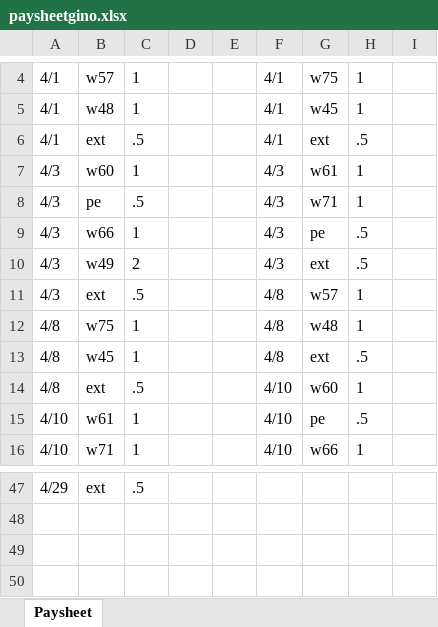
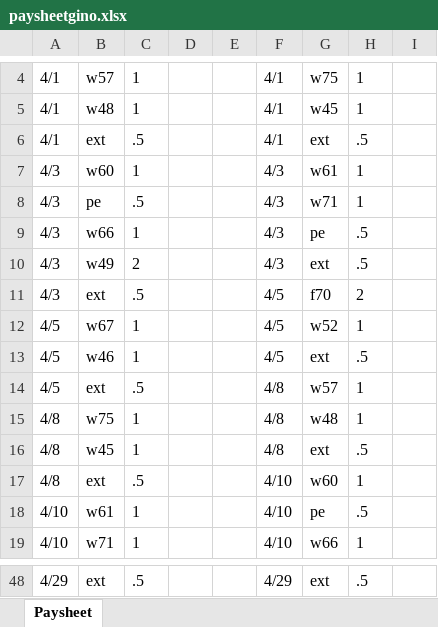
Before and after one commit to EugenioAntonioBonanno/pay_sheet_generator, an Excel workbook: paysheetgino.xlsx, sheet Paysheet, drawn as a sheet; only a part is shown, gaps mark what is left out; values as stored, in another font and other column widths than the file's, no borders; addresses are those after the commit; the diff covers the shown part only; the diff names each change by its address in the sheet, - before the commit and + after, or states it on an @@ line.

```diff
--- a/paysheetgino.xlsx (sheet Paysheet)
+++ b/paysheetgino.xlsx (sheet Paysheet)
+row 11: 4/3 | ext | .5 |  |  | 4/5 | f70 | 2
+row 12: 4/5 | w67 | 1 |  |  | 4/5 | w52 | 1
+row 13: 4/5 | w46 | 1 |  |  | 4/5 | ext | .5
-A14: 4/3
+A14: 4/5
-F48: (empty)
+F48: 4/29
-G48: (empty)
+G48: ext
-H48: (empty)
+H48: .5
```
Also changed, not shown: 2 added rows, 4 removed rows and 25 edited cells elsewhere in this sheet, 5 other files.
